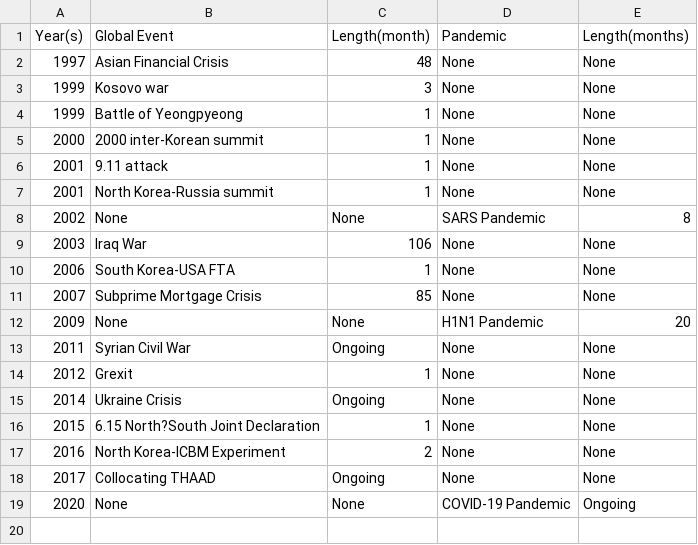
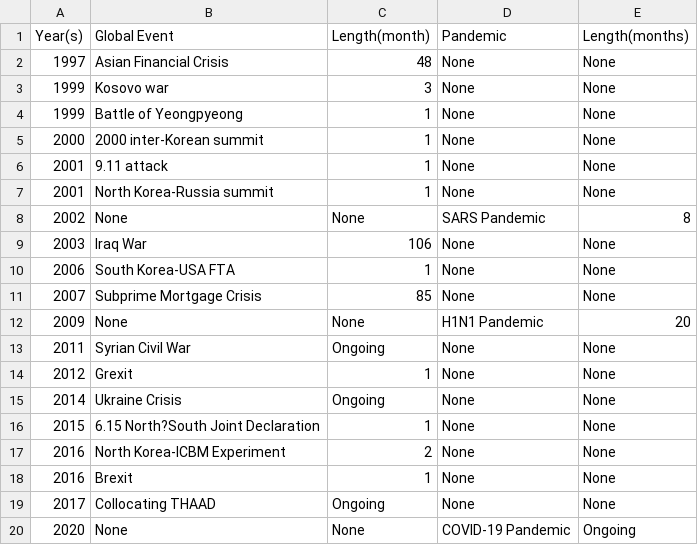
Before and after one commit to meaningful96/DSKUS_Project, a CSV file: Final/Datasets/Global_issue.csv, drawn as a sheet.

Commit message:
Update Global_issue.csv

```diff
--- a/Final/Datasets/Global_issue.csv
+++ b/Final/Datasets/Global_issue.csv
@@ -17,2 +17,3 @@ Year(s),Global Event,Length(month),Pandemic,Length(months),,,
 2016,North Korea-ICBM Experiment ,2,None,None,,,
+2016,Brexit,1,None,None,,,
 2017,Collocating THAAD,Ongoing,None,None,,,
```
